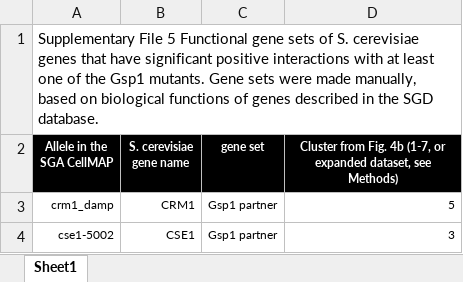
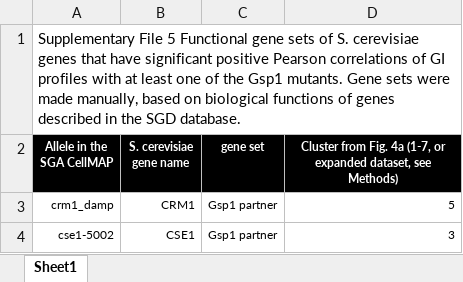
Before and after one commit to tinaperica/Gsp1_manuscript, an Excel workbook: Revisions/Supplementary_Files/Supplementary_FIle_5_gene_sets.xlsx, sheet Sheet1, drawn as a sheet; only a part is shown; values as stored, in another font and other column widths than the file's, no borders; the diff names each change by its address in the sheet, - before the commit and + after, or states it on an @@ line.

```diff
--- a/Revisions/Supplementary_Files/Supplementary_FIle_5_gene_sets.xlsx (sheet Sheet1)
+++ b/Revisions/Supplementary_Files/Supplementary_FIle_5_gene_sets.xlsx (sheet Sheet1)
-A1 (Allele in the SGA CellMAP): …significant positive interactions with at…
+A1 (Allele in the SGA CellMAP): …significant positive Pearson correlations of GI profiles with at…
-D2: …from Fig. 4b (1-7, or…
+D2: …from Fig. 4a (1-7, or…
```
Also changed, not shown: Revisions/Supplementary_Files/Supplementary_File_1/excel files/Supplementary_File_1_Table_1_Gsp1_partner_annotation.xlsx, Revisions/Supplementary_Files/Supplementary_File_1/excel files/Supplementary_File_1_Table_3_constructs_and_mutants.xlsx, 5 other files.
